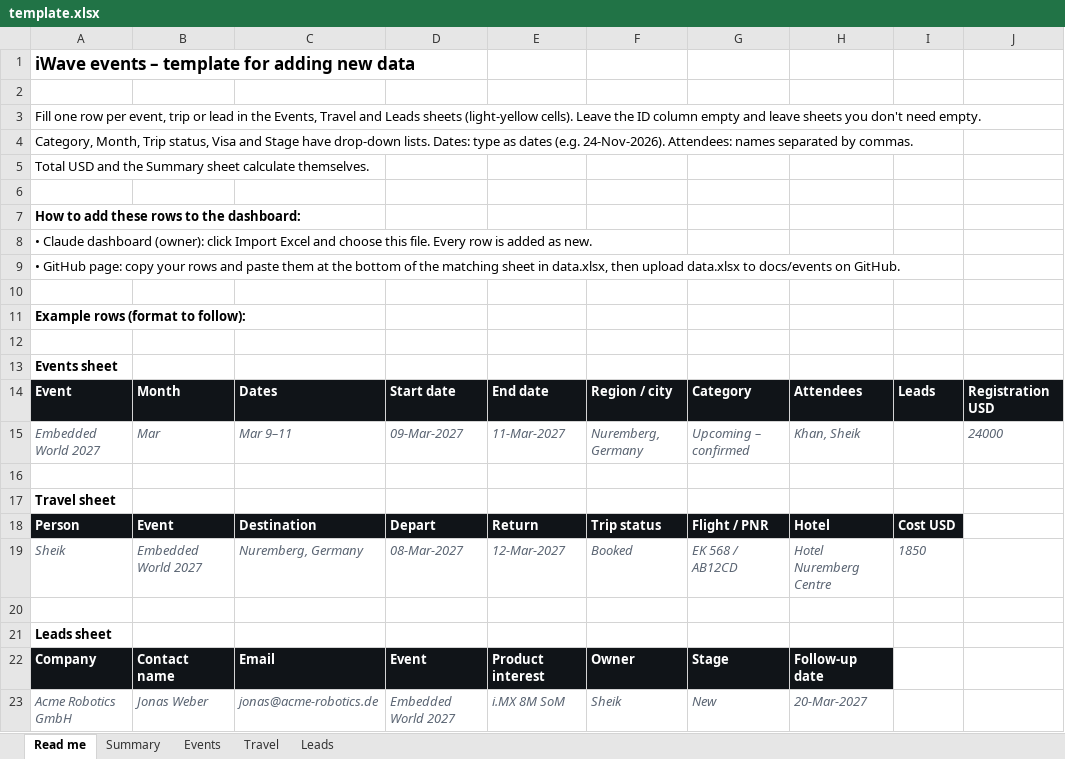
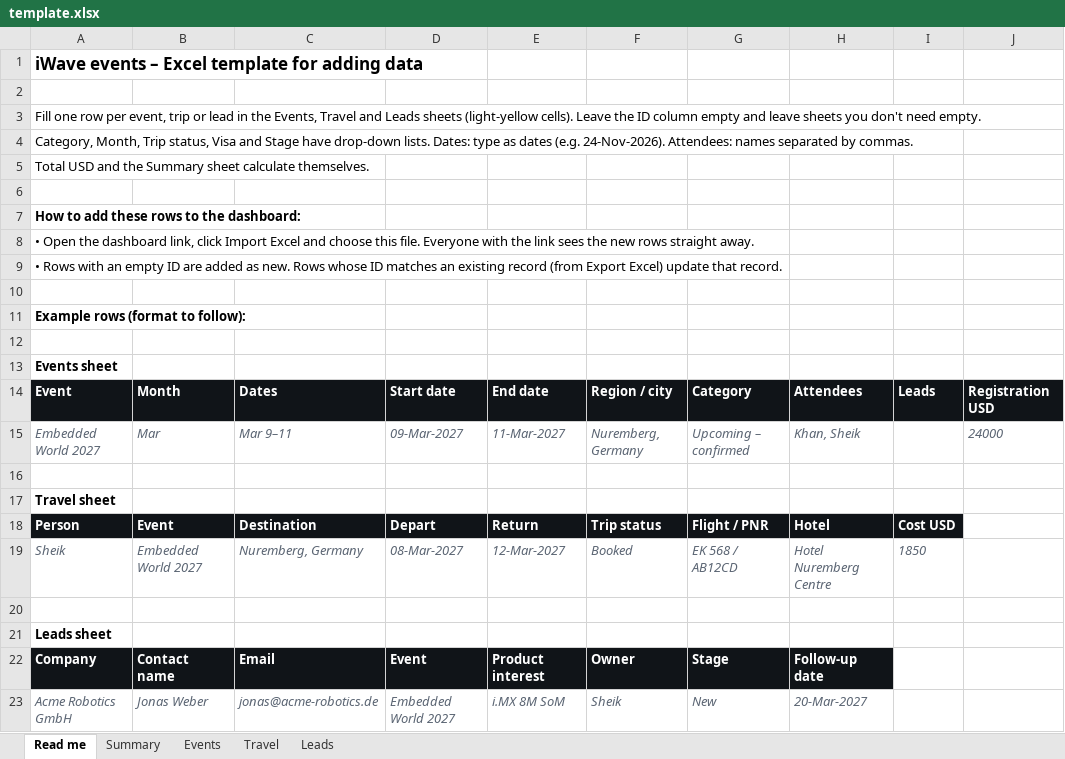
Before and after one commit to iWave-Global/iwave-site-monitor, an Excel workbook: docs/events/template.xlsx, sheet Read me, drawn as a sheet; values as stored, in another font and other column widths than the file's, no borders; the diff names each change by its address in the sheet, - before the commit and + after, or states it on an @@ line.

```diff
--- a/docs/events/template.xlsx (sheet Read me)
+++ b/docs/events/template.xlsx (sheet Read me)
-A1: iWave events – template for adding new data
+A1: iWave events – Excel template for adding data
-A8: • Claude dashboard (owner): click Import Excel and choose this file. Every row is added as new.
+A8: • Open the dashboard link, click Import Excel and choose this file. Everyone with the link sees the new rows straight away.
-A9: • GitHub page: copy your rows and paste them at the bottom of the matching sheet in data.xlsx, then upload data.xlsx to docs/events on GitHub.
+A9: • Rows with an empty ID are added as new. Rows whose ID matches an existing record (from Export Excel) update that record.
```
Also changed, not shown: 5 other files.
